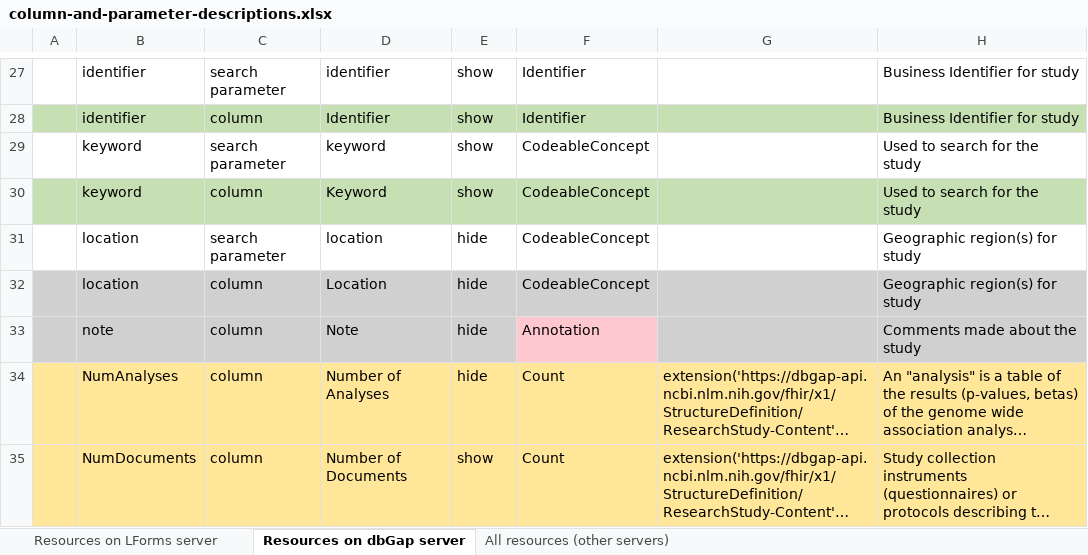
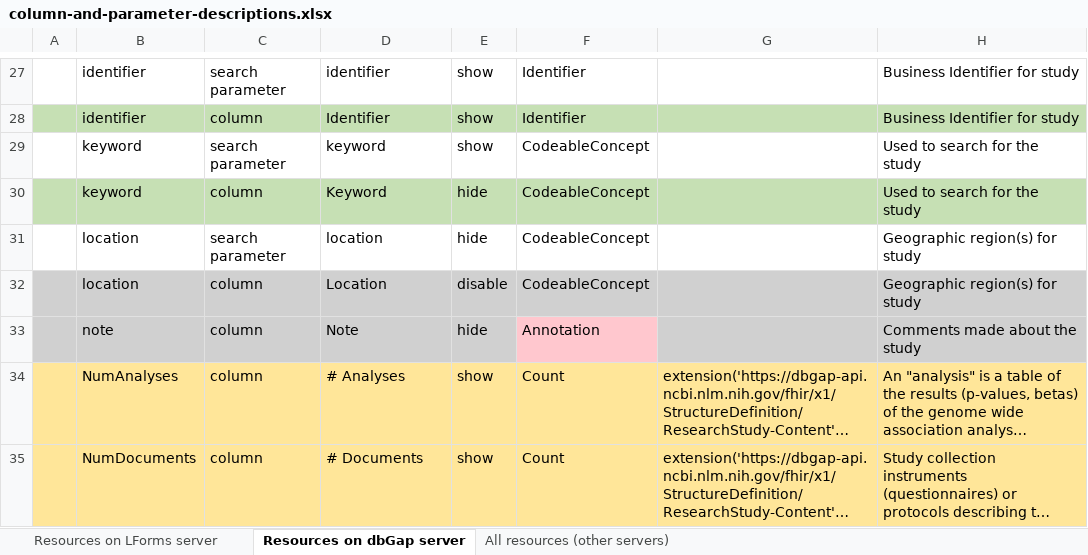
Before and after one commit to LHNCBC/research-data-finder, an Excel workbook: src/conf/xlsx/column-and-parameter-descriptions.xlsx, sheet Resources on dbGap server, drawn as a sheet; only a part is shown, gaps mark what is left out; long unchanged cells end in …; values as stored, in another font and other column widths than the file's, no borders; the diff covers the shown part only; the diff names each change by its address in the sheet, - before the commit and + after, or states it on an @@ line.

Commit message:
Changes to resource tables
LF-2139

```diff
--- a/src/conf/xlsx/column-and-parameter-descriptions.xlsx (sheet Resources on dbGap server)
+++ b/src/conf/xlsx/column-and-parameter-descriptions.xlsx (sheet Resources on dbGap server)
-E30: show
+E30: hide
-E32: hide
+E32: disable
-D34: Number of Analyses
+D34: # Analyses
-E34: hide
+E34: show
-D35: Number of Documents
+D35: # Documents
```
Also changed, not shown: 22 edited cells elsewhere in this sheet, sheet Resources on LForms server, 23 other files.
